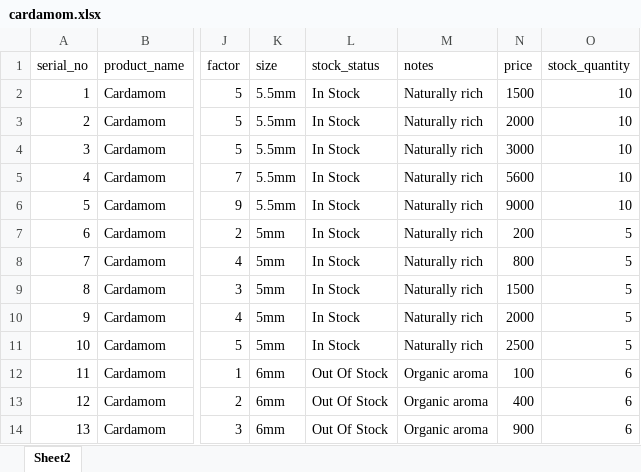
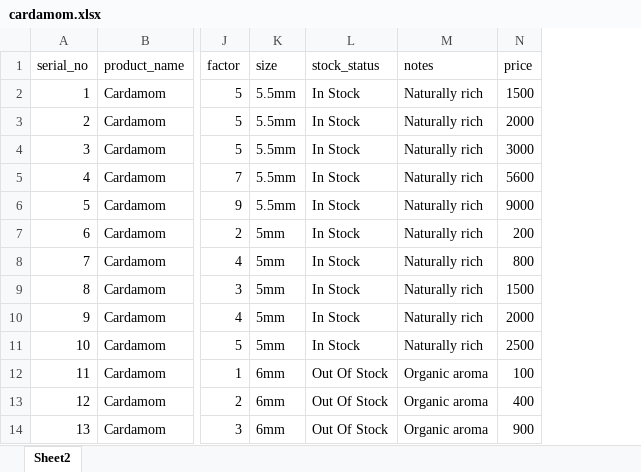
Before and after one commit to Systems-soft/Vrindhavanam, an Excel workbook: Vrindhavanam Glassmorphism/Vrindhavanam/cardamom.xlsx, sheet Sheet2, drawn as a sheet; only a part is shown, gaps mark what is left out; values as stored, in another font and other column widths than the file's, no borders; the diff names each change by its address in the sheet, - before the commit and + after, or states it on an @@ line.

```diff
--- a/Vrindhavanam Glassmorphism/Vrindhavanam/cardamom.xlsx (sheet Sheet2)
+++ b/Vrindhavanam Glassmorphism/Vrindhavanam/cardamom.xlsx (sheet Sheet2)
-column O (stock_quantity), rows 2-14: 10 | 10 | 10 | 10 | 10 | 5 | 5 | 5 | 5 | 5 | 6 | 6 | 6
```
